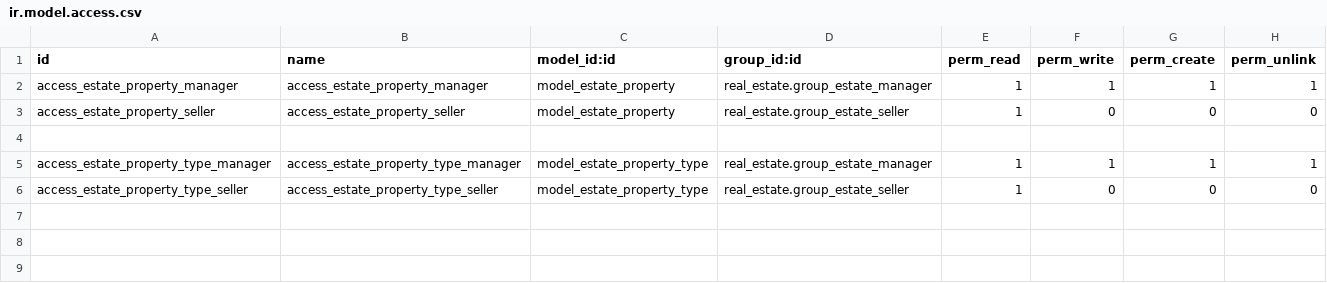
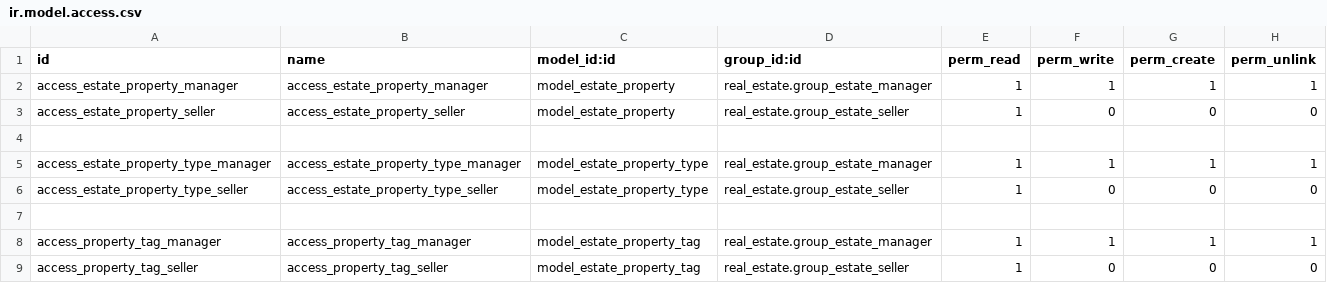
Before and after one commit to ValentinaVargas11/odoo_unla_2025_grupo_c, a CSV file: real_estate/security/ir.model.access.csv, drawn as a sheet.

```diff
--- a/real_estate/security/ir.model.access.csv
+++ b/real_estate/security/ir.model.access.csv
@@ -6 +6,4 @@ access_estate_property_type_manager,access_estate_property_type_manager,model_es
 access_estate_property_type_seller,access_estate_property_type_seller,model_estate_property_type,real_estate.group_estate_seller,1,0,0,0
+
+access_property_tag_manager,access_property_tag_manager,model_estate_property_tag,real_estate.group_estate_manager,1,1,1,1
+access_property_tag_seller,access_property_tag_seller,model_estate_property_tag,real_estate.group_estate_seller,1,0,0,0
```
Also changed, not shown: 6 other files.
